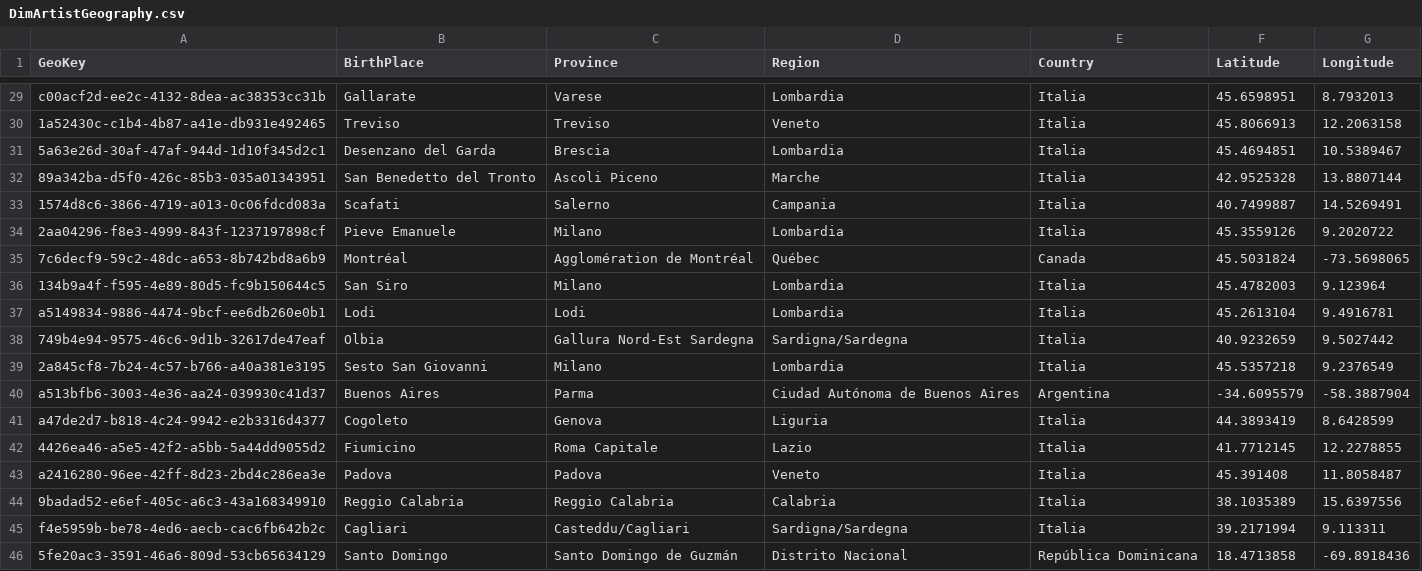
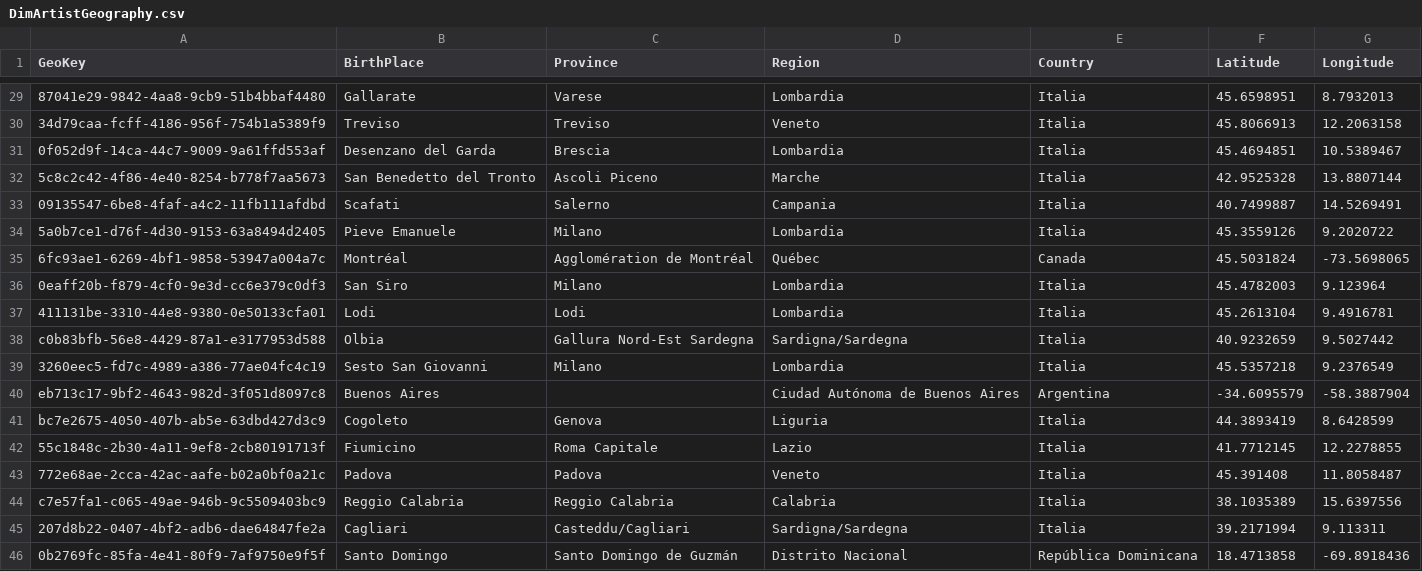
Before and after one commit to ChefBB/dss_lab_project, a CSV file: dataset/Assignment5_CSV/DimArtistGeography.csv, drawn as a sheet; only a part is shown, gaps mark what is left out; the diff covers the shown part only; the diff names each change by its address in the sheet, - before the commit and + after, or states it on an @@ line.

```diff
--- a/dataset/Assignment5_CSV/DimArtistGeography.csv
+++ b/dataset/Assignment5_CSV/DimArtistGeography.csv
-A29 (GeoKey): c00acf2d-ee2c-4132-8dea-ac38353cc31b
+A29 (GeoKey): 87041e29-9842-4aa8-9cb9-51b4bbaf4480
-A30 (GeoKey): 1a52430c-c1b4-4b87-a41e-db931e492465
+A30 (GeoKey): 34d79caa-fcff-4186-956f-754b1a5389f9
-A31 (GeoKey): 5a63e26d-30af-47af-944d-1d10f345d2c1
+A31 (GeoKey): 0f052d9f-14ca-44c7-9009-9a61ffd553af
-A32 (GeoKey): 89a342ba-d5f0-426c-85b3-035a01343951
+A32 (GeoKey): 5c8c2c42-4f86-4e40-8254-b778f7aa5673
-A33 (GeoKey): 1574d8c6-3866-4719-a013-0c06fdcd083a
+A33 (GeoKey): 09135547-6be8-4faf-a4c2-11fb111afdbd
-A34 (GeoKey): 2aa04296-f8e3-4999-843f-1237197898cf
+A34 (GeoKey): 5a0b7ce1-d76f-4d30-9153-63a8494d2405
-A35 (GeoKey): 7c6decf9-59c2-48dc-a653-8b742bd8a6b9
+A35 (GeoKey): 6fc93ae1-6269-4bf1-9858-53947a004a7c
-A36 (GeoKey): 134b9a4f-f595-4e89-80d5-fc9b150644c5
+A36 (GeoKey): 0eaff20b-f879-4cf0-9e3d-cc6e379c0df3
-A37 (GeoKey): a5149834-9886-4474-9bcf-ee6db260e0b1
+A37 (GeoKey): 411131be-3310-44e8-9380-0e50133cfa01
-A38 (GeoKey): 749b4e94-9575-46c6-9d1b-32617de47eaf
+A38 (GeoKey): c0b83bfb-56e8-4429-87a1-e3177953d588
-A39 (GeoKey): 2a845cf8-7b24-4c57-b766-a40a381e3195
+A39 (GeoKey): 3260eec5-fd7c-4989-a386-77ae04fc4c19
-A40 (GeoKey): a513bfb6-3003-4e36-aa24-039930c41d37
+A40 (GeoKey): eb713c17-9bf2-4643-982d-3f051d8097c8
-C40 (Province): Parma
+C40 (Province): (empty)
-A41 (GeoKey): a47de2d7-b818-4c24-9942-e2b3316d4377
+A41 (GeoKey): bc7e2675-4050-407b-ab5e-63dbd427d3c9
-A42 (GeoKey): 4426ea46-a5e5-42f2-a5bb-5a44dd9055d2
+A42 (GeoKey): 55c1848c-2b30-4a11-9ef8-2cb80191713f
-A43 (GeoKey): a2416280-96ee-42ff-8d23-2bd4c286ea3e
+A43 (GeoKey): 772e68ae-2cca-42ac-aafe-b02a0bf0a21c
-A44 (GeoKey): 9badad52-e6ef-405c-a6c3-43a168349910
+A44 (GeoKey): c7e57fa1-c065-49ae-946b-9c5509403bc9
-A45 (GeoKey): f4e5959b-be78-4ed6-aecb-cac6fb642b2c
+A45 (GeoKey): 207d8b22-0407-4bf2-adb6-dae64847fe2a
-A46 (GeoKey): 5fe20ac3-3591-46a6-809d-53cb65634129
+A46 (GeoKey): 0b2769fc-85fa-4e41-80f9-7af9750e9f5f
```
Also changed, not shown: 31 edited cells elsewhere in this file, dataset/Assignment5_CSV/DimArtist.csv, 12 other files.
